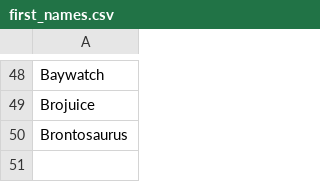
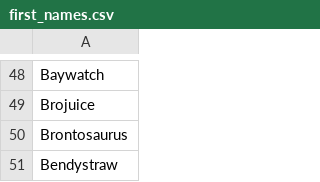
Before and after one commit to stephelhajj/benedict-cumberbatch-randomizer, a CSV file: lib/assets/first_names.csv, drawn as a sheet; only a part is shown, gaps mark what is left out; the diff names each change by its address in the sheet, - before the commit and + after, or states it on an @@ line.

Commit message:
Added Bendystraw

```diff
--- a/lib/assets/first_names.csv
+++ b/lib/assets/first_names.csv
+row 51: Bendystraw
```
